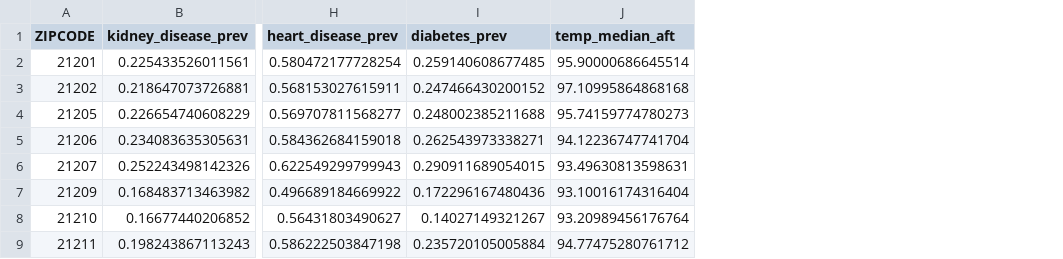
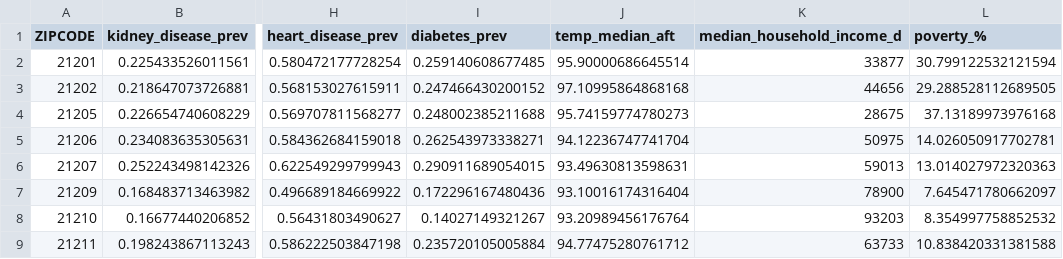
Before and after one commit to smussenden/2019-baltimore-climate-health-project-data-repo, a CSV file: data/output-data/hospital_data/ip/ip_full_zip_disease_heat.csv, drawn as a sheet; only a part is shown, gaps mark what is left out; the diff names each change by its address in the sheet, - before the commit and + after, or states it on an @@ line.

```diff
--- a/data/output-data/hospital_data/ip/ip_full_zip_disease_heat.csv
+++ b/data/output-data/hospital_data/ip/ip_full_zip_disease_heat.csv
+column K (median_household_income_d), rows 2-9: 33877 | 44656 | 28675 | 50975 | 59013 | 78900 | 93203 | 63733
+column L (poverty_%), rows 2-9: 30.799122532121594 | 29.288528112689505 | 37.13189973976168 | 14.026050917702781 | 13.014027972320363 | 7.645471780662097 | 8.354997758852532 | 10.838420331381588
```
Also changed, not shown: data/output-data/hospital_data/ip/ip_full_zip_correlation_matrix.csv, data/output-data/hospital_data/ip/ip_full_zip_medicaid_disease_heat.csv, 7 other files.
